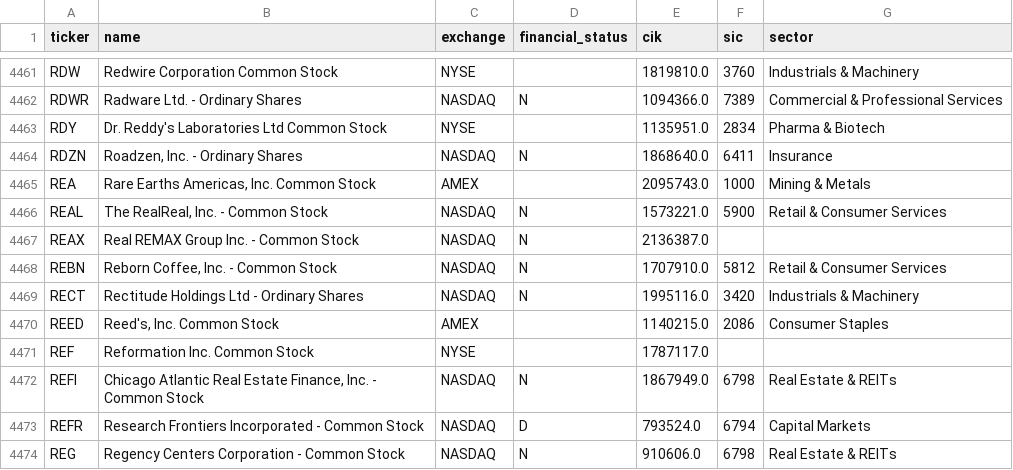
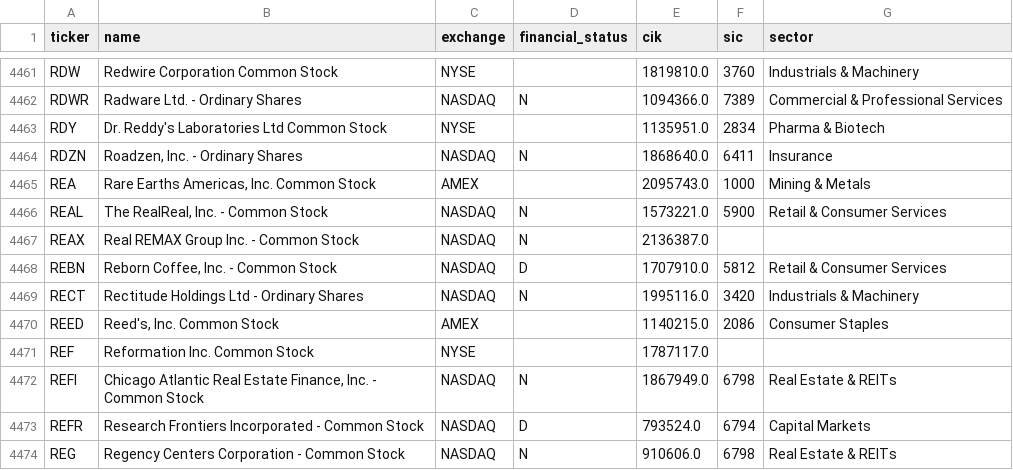
Before and after one commit to spacejam91/StockStellar, a CSV file: data/universe_us.csv, drawn as a sheet; only a part is shown, gaps mark what is left out; the diff covers the shown part only.

```diff
--- a/data/universe_us.csv
+++ b/data/universe_us.csv
@@ -4467,3 +4467,3 @@ REAL,"The RealReal, Inc. - Common Stock",NASDAQ,N,1573221.0,5900,Retail & Consum
 REAX,Real REMAX Group Inc. - Common Stock,NASDAQ,N,2136387.0,,
-REBN,"Reborn Coffee, Inc. - Common Stock",NASDAQ,N,1707910.0,5812,Retail & Consumer Services
+REBN,"Reborn Coffee, Inc. - Common Stock",NASDAQ,D,1707910.0,5812,Retail & Consumer Services
 RECT,Rectitude Holdings Ltd - Ordinary Shares,NASDAQ,N,1995116.0,3420,Industrials & Machinery
```
Also changed, not shown: 2 added rows, 3 removed rows and 6 edited cells elsewhere in this file, data/log/scan_day.csv, data/log/scan_pick.csv, 4 other files.
